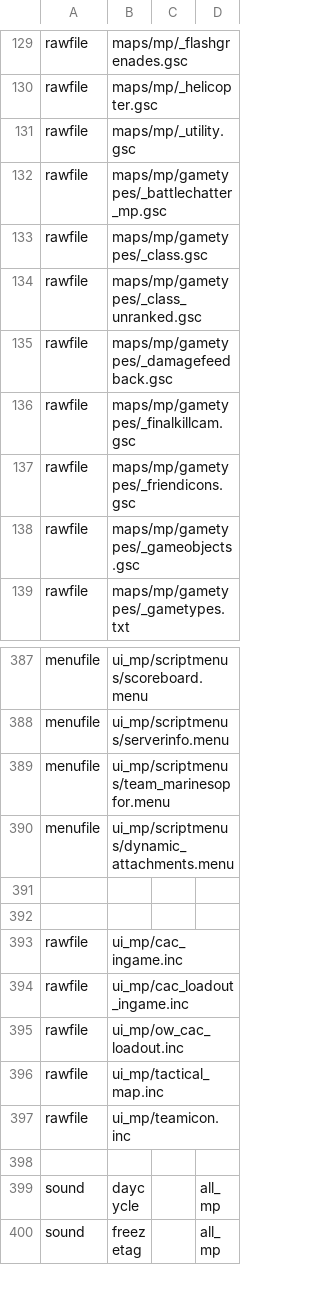
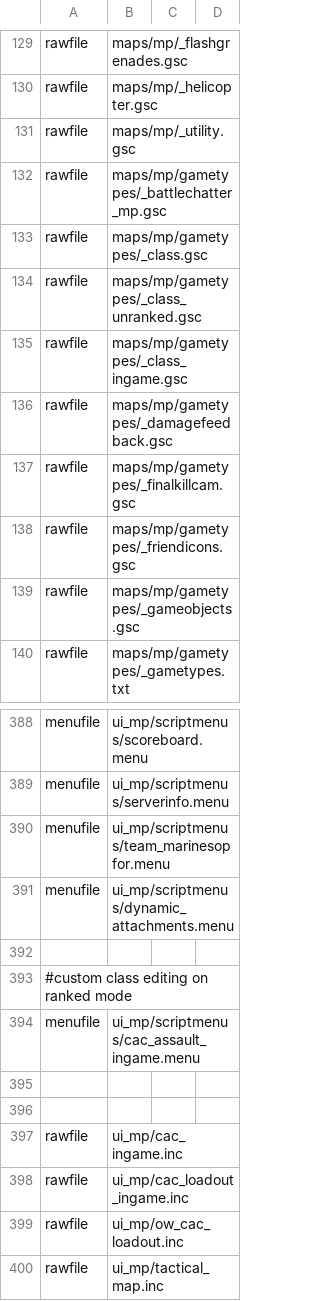
Before and after one commit to ObelardO/Cod4x-Obelwarfare-Mod, a CSV file: mod.csv, drawn as a sheet; only a part is shown, gaps mark what is left out; the shorter side is filled out with more unchanged rows; the diff names each change by its address in the sheet, - before the commit and + after, or states it on an @@ line.

Commit message:
Add new items in CAC menu

```diff
--- a/mod.csv
+++ b/mod.csv
+row 135: rawfile | maps/mp/gametypes/_class_ingame.gsc
+row 392: (empty)
+row 393: #custom class editing on ranked mode
+row 394: menufile | ui_mp/scriptmenus/cac_assault_ingame.menu
```
Also changed, not shown: 3 other files.
